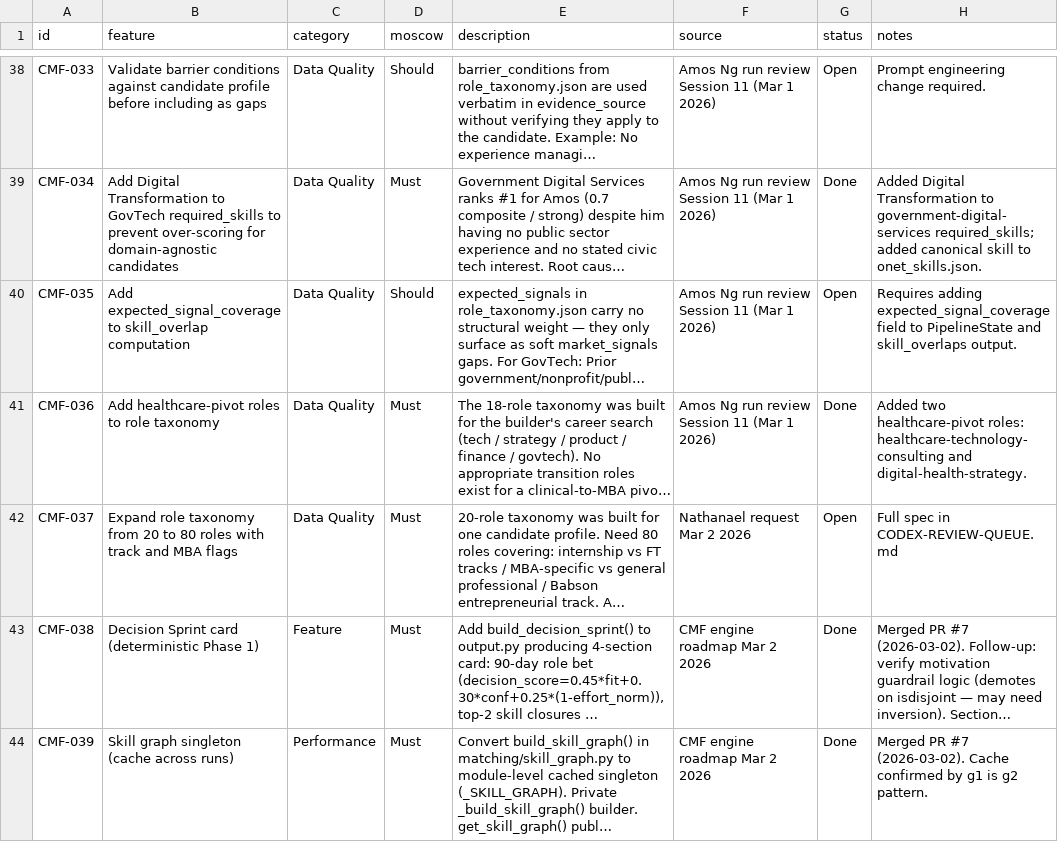
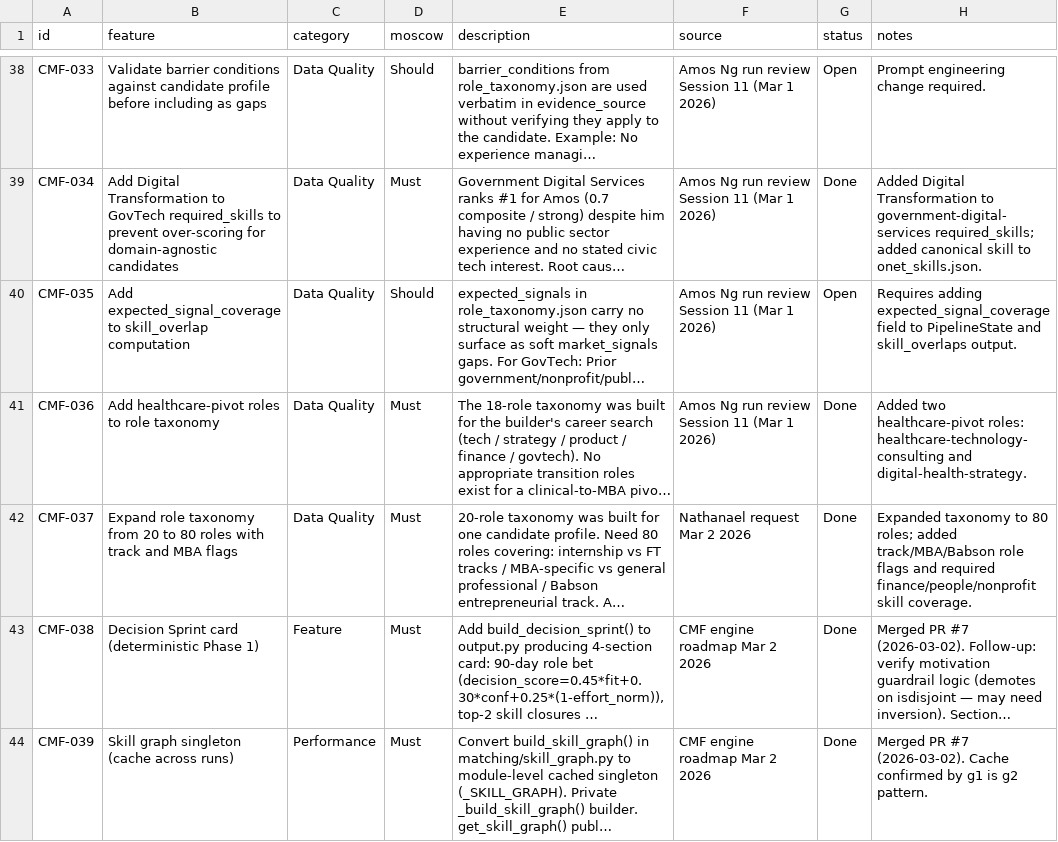
Before and after one commit to nathanaeljyhlee/career-alignment, a CSV file: feature-roadmap.csv, drawn as a sheet; only a part is shown, gaps mark what is left out; long unchanged cells end in …; the diff names each change by its address in the sheet, - before the commit and + after, or states it on an @@ line.

Commit message:
[CMF-037] Expand taxonomy to 80 roles and close roadmap item

```diff
--- a/feature-roadmap.csv
+++ b/feature-roadmap.csv
-G42 (status): Open
+G42 (status): Done
-H42 (notes): Full spec in CODEX-REVIEW-QUEUE.md
+H42 (notes): Expanded taxonomy to 80 roles; added track/MBA/Babson role flags and required finance/people/nonprofit skill coverage.
```
Also changed, not shown: 1 other file.
